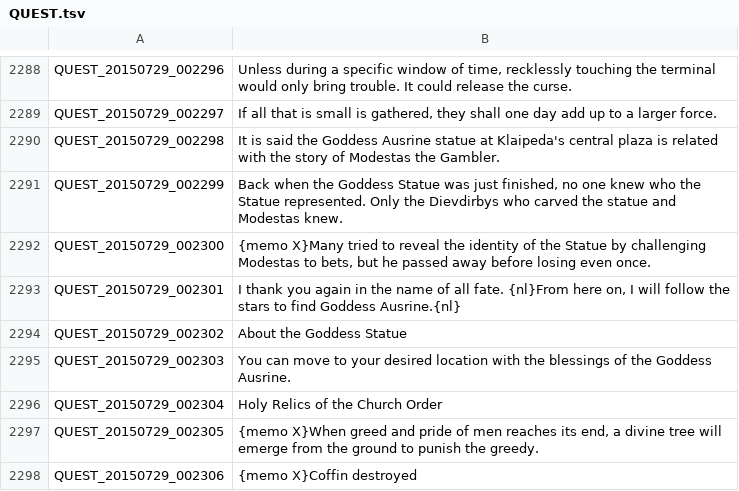
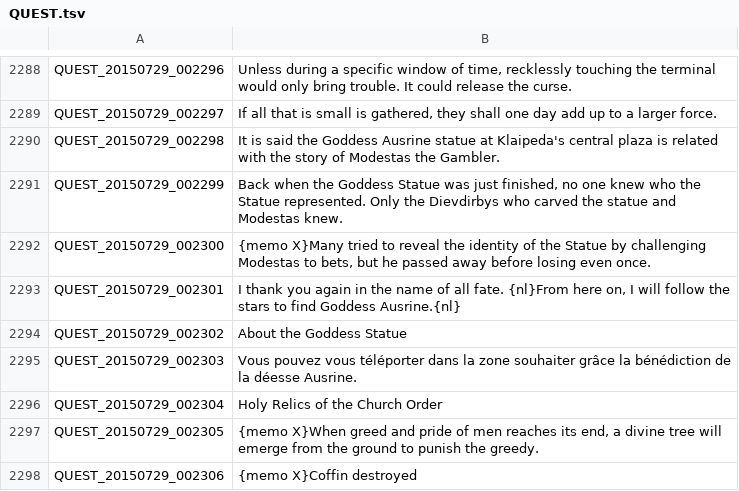
Before and after one commit to Moxiiix/Tree-of-Savior-quick-trad-FR, a TSV file: QUEST.tsv, drawn as a sheet; only a part is shown, gaps mark what is left out.

Commit message:
Update QUEST.tsv

```diff
--- a/QUEST.tsv
+++ b/QUEST.tsv
@@ -2294,3 +2294,3 @@ QUEST_20150729_002301	I thank you again in the name of all fate. {nl}From here o
 QUEST_20150729_002302	About the Goddess Statue
-QUEST_20150729_002303	You can move to your desired location with the blessings of the Goddess Ausrine.
+QUEST_20150729_002303	Vous pouvez vous téléporter dans la zone souhaiter grâce la bénédiction de la déesse Ausrine.
 QUEST_20150729_002304	Holy Relics of the Church Order
```
